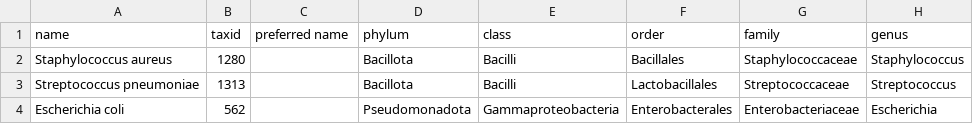
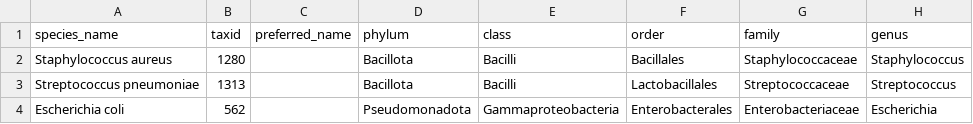
Before and after one commit to yao-laboratory/metaIMP, a CSV file: python_scripts/midas_tax_db.csv, drawn as a sheet; only a part is shown.

Commit message:
midas tax db column

```diff
--- a/python_scripts/midas_tax_db.csv
+++ b/python_scripts/midas_tax_db.csv
@@ -1,2 +1,2 @@
-name,taxid,preferred name,phylum,class,order,family,genus
+species_name,taxid,preferred_name,phylum,class,order,family,genus
 Staphylococcus aureus,1280, ,Bacillota,Bacilli,Bacillales,Staphylococcaceae,Staphylococcus
```
